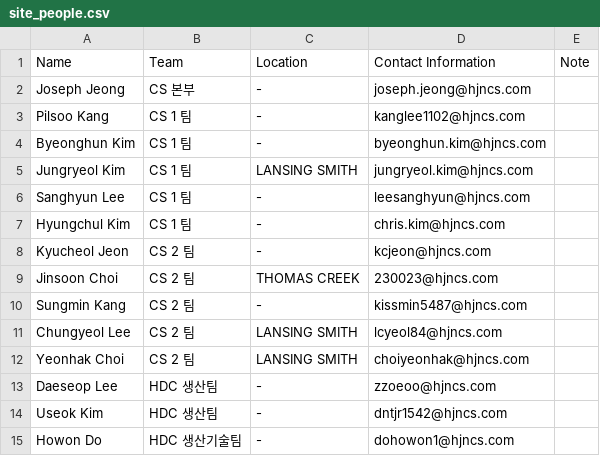
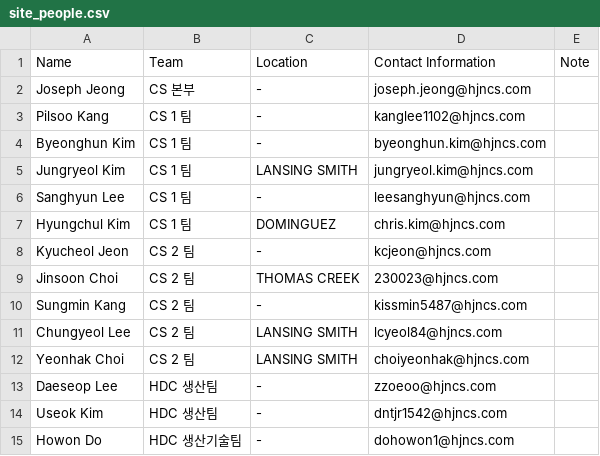
Before and after one commit to Eucalyptuss/site_work_status_dashboard, a CSV file: site_people.csv, drawn as a sheet.

Commit message:
update 06/24-2

```diff
--- a/site_people.csv
+++ b/site_people.csv
@@ -6,3 +6,3 @@ Jungryeol Kim,CS 1 팀,LANSING SMITH,jungryeol.kim@hjncs.com,
 Sanghyun Lee,CS 1 팀,-,leesanghyun@hjncs.com,
-Hyungchul Kim,CS 1 팀,-,chris.kim@hjncs.com,
+Hyungchul Kim,CS 1 팀,DOMINGUEZ,chris.kim@hjncs.com,
 Kyucheol Jeon,CS 2 팀,-,kcjeon@hjncs.com,
```
